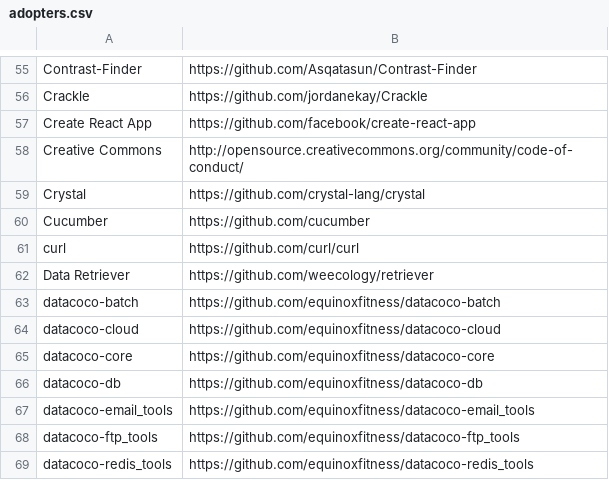
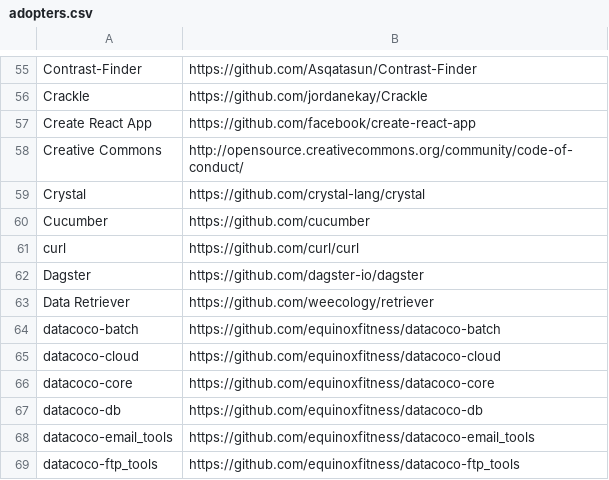
Before and after one commit to EthicalSource/contributor_covenant, a CSV file: static/adopters.csv, drawn as a sheet; only a part is shown, gaps mark what is left out; the shorter side is filled out with more unchanged rows; the diff names each change by its address in the sheet, - before the commit and + after, or states it on an @@ line.

Commit message:
Add Dagster to adopters

```diff
--- a/static/adopters.csv
+++ b/static/adopters.csv
+row 62: Dagster | https://github.com/dagster-io/dagster
```
